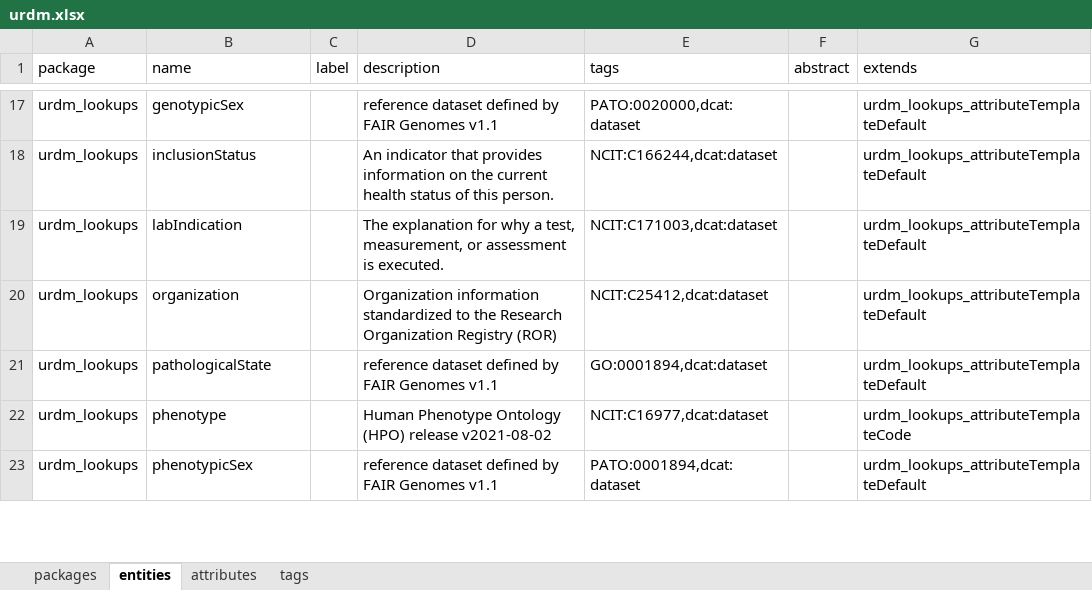
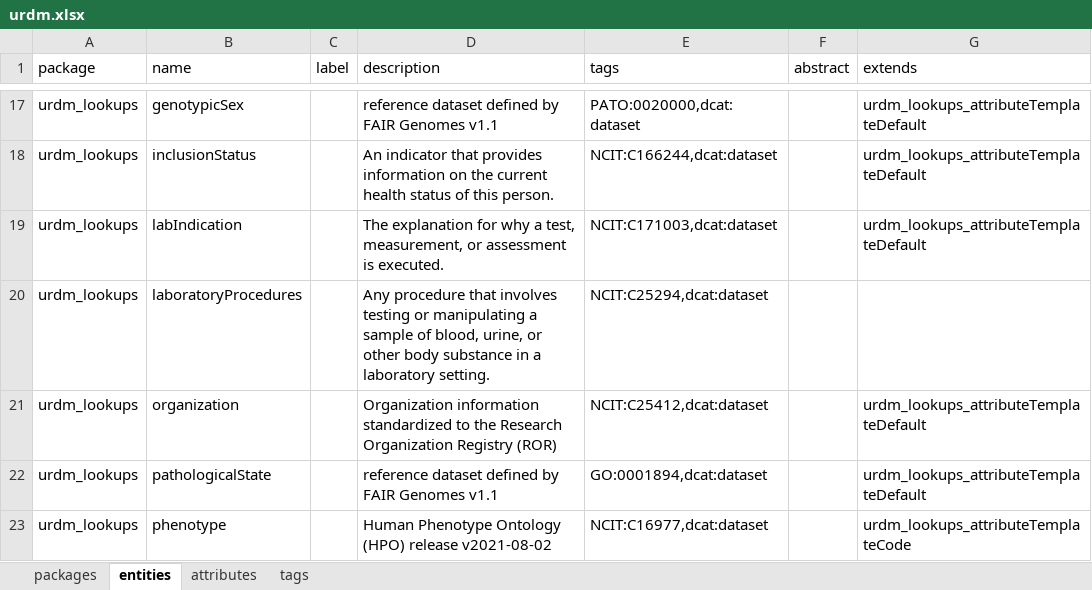
Before and after one commit to molgenis/rd-datamodel, an Excel workbook: emx/dist/urdm.xlsx, sheet entities, drawn as a sheet; only a part is shown, gaps mark what is left out; the shorter side is filled out with more unchanged rows; values as stored, in another font and other column widths than the file's, no borders; the diff names each change by its address in the sheet, - before the commit and + after, or states it on an @@ line.

```diff
--- a/emx/dist/urdm.xlsx (sheet entities)
+++ b/emx/dist/urdm.xlsx (sheet entities)
+row 20: urdm_lookups | laboratoryProcedures |  | Any procedure that involves testing or manipulating a sample of blood, urine, or other body substance in a laboratory setting. | NCIT:C25294,dcat:dataset
```
Also changed, not shown: sheet attributes, sheet tags, sheet packages, 2 other files.
